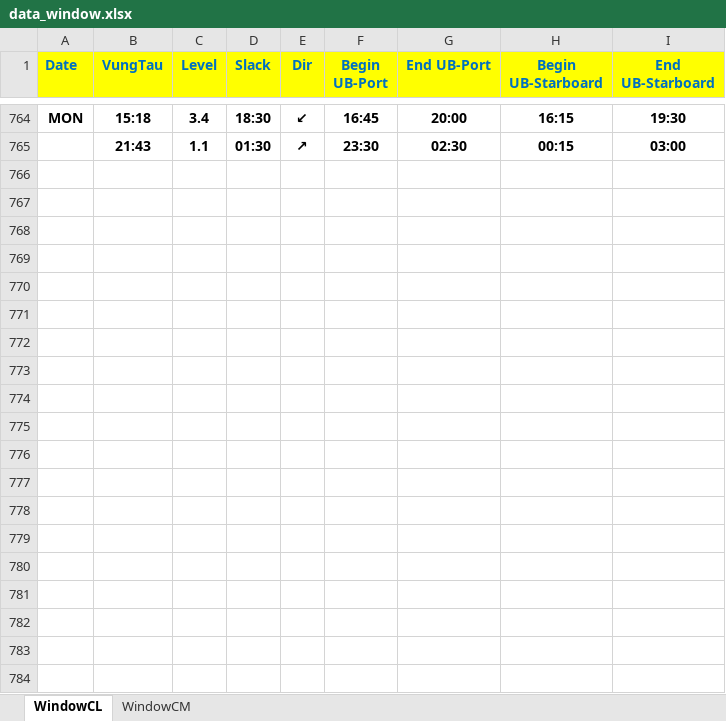
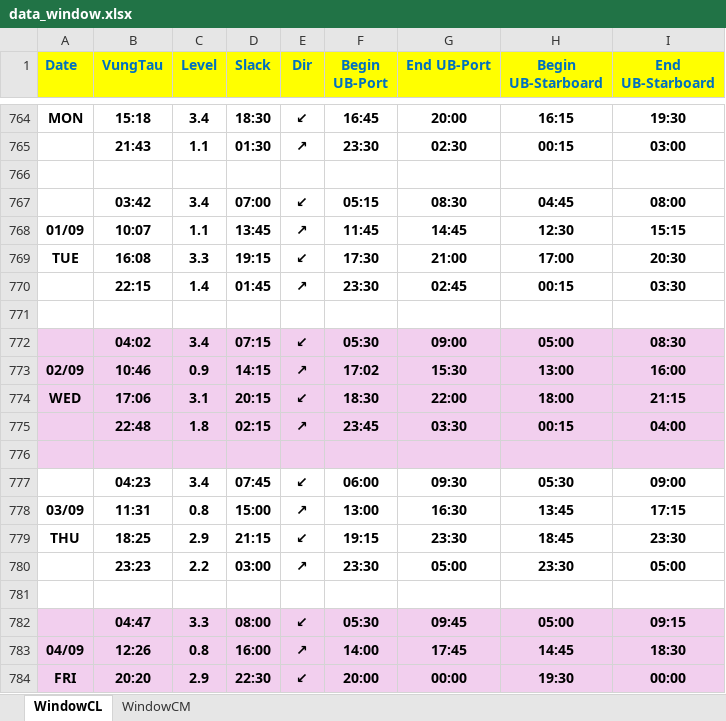
Before and after one commit to tancangpilot/monthlytideSNP, an Excel workbook: data_window.xlsx, sheet WindowCL, drawn as a sheet; only a part is shown, gaps mark what is left out; values as stored, in another font and other column widths than the file's, no borders; the diff covers the shown part only; the diff names each change by its address in the sheet, - before the commit and + after, or states it on an @@ line.

```diff
--- a/data_window.xlsx (sheet WindowCL)
+++ b/data_window.xlsx (sheet WindowCL)
+row 766: (empty)
+row 767:  | 03:42 | 3.4 | 07:00 | ↙ | 05:15 | 08:30 | 04:45 | 08:00
+row 768: 01/09 | 10:07 | 1.1 | 13:45 | ↗ | 11:45 | 14:45 | 12:30 | 15:15
+row 769: TUE | 16:08 | 3.3 | 19:15 | ↙ | 17:30 | 21:00 | 17:00 | 20:30
+row 770:  | 22:15 | 1.4 | 01:45 | ↗ | 23:30 | 02:45 | 00:15 | 03:30
+row 771: (empty)
+row 772:  | 04:02 | 3.4 | 07:15 | ↙ | 05:30 | 09:00 | 05:00 | 08:30
+row 773: 02/09 | 10:46 | 0.9 | 14:15 | ↗ | 17:02 | 15:30 | 13:00 | 16:00
+row 774: WED | 17:06 | 3.1 | 20:15 | ↙ | 18:30 | 22:00 | 18:00 | 21:15
+row 775:  | 22:48 | 1.8 | 02:15 | ↗ | 23:45 | 03:30 | 00:15 | 04:00
+row 776: (empty)
+row 777:  | 04:23 | 3.4 | 07:45 | ↙ | 06:00 | 09:30 | 05:30 | 09:00
+row 778: 03/09 | 11:31 | 0.8 | 15:00 | ↗ | 13:00 | 16:30 | 13:45 | 17:15
+row 779: THU | 18:25 | 2.9 | 21:15 | ↙ | 19:15 | 23:30 | 18:45 | 23:30
+row 780:  | 23:23 | 2.2 | 03:00 | ↗ | 23:30 | 05:00 | 23:30 | 05:00
+row 781: (empty)
+row 782:  | 04:47 | 3.3 | 08:00 | ↙ | 05:30 | 09:45 | 05:00 | 09:15
+row 783: 04/09 | 12:26 | 0.8 | 16:00 | ↗ | 14:00 | 17:45 | 14:45 | 18:30
+row 784: FRI | 20:20 | 2.9 | 22:30 | ↙ | 20:00 | 00:00 | 19:30 | 00:00
```
Also changed, not shown: 131 added rows elsewhere in this sheet, sheet WindowCM.
